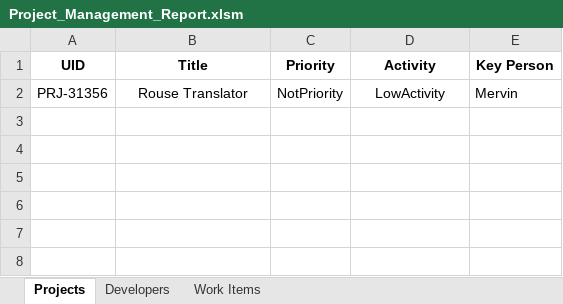
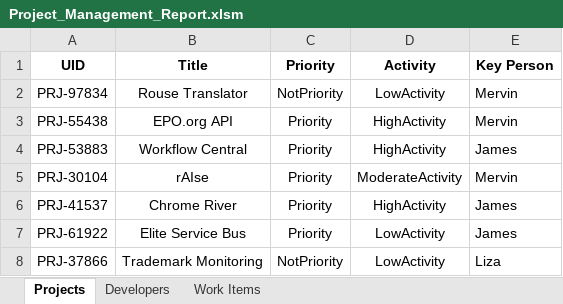
Before and after one commit to khenalbarico/ProjectManagementApp1, an Excel workbook: ProjectManagement1/wwwroot/Project_Management_Report.xlsm, sheet Projects, drawn as a sheet; values as stored, in another font and other column widths than the file's, no borders; the diff names each change by its address in the sheet, - before the commit and + after, or states it on an @@ line.

```diff
--- a/ProjectManagement1/wwwroot/Project_Management_Report.xlsm (sheet Projects)
+++ b/ProjectManagement1/wwwroot/Project_Management_Report.xlsm (sheet Projects)
-A2 (UID): PRJ-31356
+A2 (UID): PRJ-97834
+row 3: PRJ-55438 | EPO.org API | Priority | HighActivity | Mervin
+row 4: PRJ-53883 | Workflow Central | Priority | HighActivity | James
+row 5: PRJ-30104 | rAIse | Priority | ModerateActivity | Mervin
+row 6: PRJ-41537 | Chrome River | Priority | HighActivity | James
+row 7: PRJ-61922 | Elite Service Bus | Priority | LowActivity | James
+row 8: PRJ-37866 | Trademark Monitoring | NotPriority | LowActivity | Liza
```
Also changed, not shown: sheet Developers, sheet Work Items, 14 other files.
